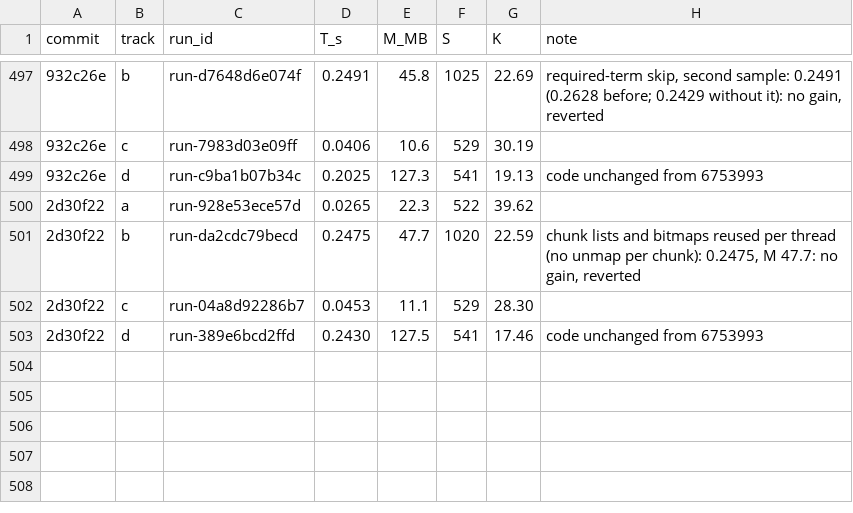
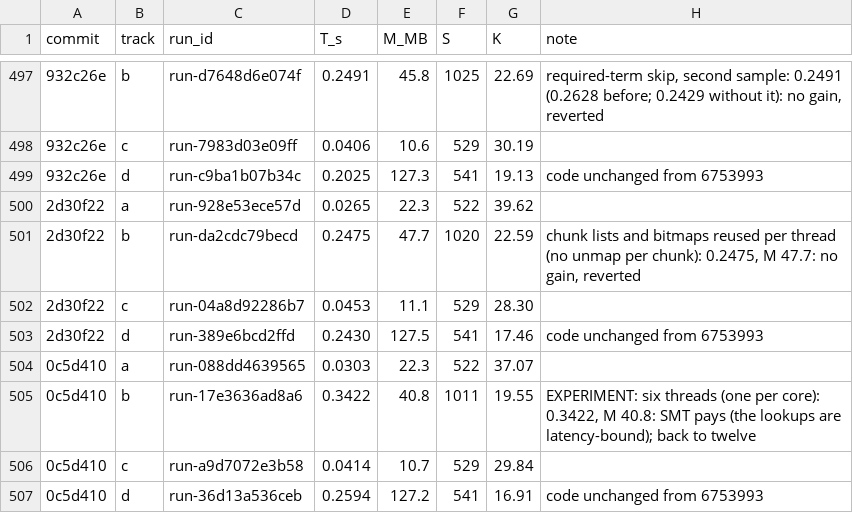
Before and after one commit to FrankChinedu/speed-demon, a TSV file: dev/tools/runs.tsv, drawn as a sheet; only a part is shown, gaps mark what is left out; the diff names each change by its address in the sheet, - before the commit and + after, or states it on an @@ line.

```diff
--- a/dev/tools/runs.tsv
+++ b/dev/tools/runs.tsv
+row 504: 0c5d410 | a | run-088dd4639565 | 0.0303 | 22.3 | 522 | 37.07
+row 505: 0c5d410 | b | run-17e3636ad8a6 | 0.3422 | 40.8 | 1011 | 19.55 | EXPERIMENT: six threads (one per core): 0.3422, M 40.8: SMT pays (the lookups are latency-bound); back to twelve
+row 506: 0c5d410 | c | run-a9d7072e3b58 | 0.0414 | 10.7 | 529 | 29.84
+row 507: 0c5d410 | d | run-36d13a536ceb | 0.2594 | 127.2 | 541 | 16.91 | code unchanged from 6753993
```
